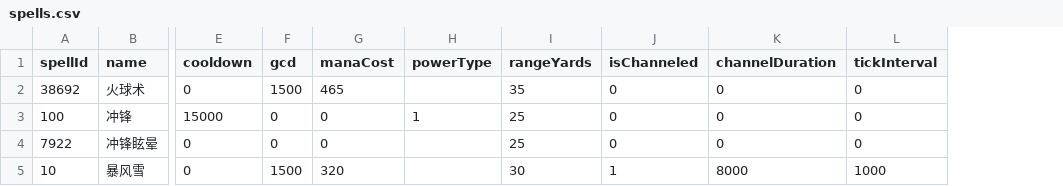
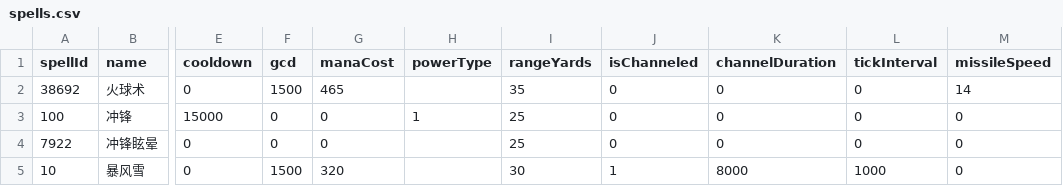
Before and after one commit to jsn4ke/skill-go, a CSV file: skill-go/server/data/spells.csv, drawn as a sheet; only a part is shown, gaps mark what is left out; the diff names each change by its address in the sheet, - before the commit and + after, or states it on an @@ line.

Commit message:
feat: missile speed system with distance-based delay
Replace fixed DelayMs with MissileSpeed (yards/sec) for WoW-accurate
projectile travel time. Delay is now calculated as distance/speed*1000
with a 150ms minimum. Add combo chain design document.

```diff
--- a/skill-go/server/data/spells.csv
+++ b/skill-go/server/data/spells.csv
+column M (missileSpeed), rows 2-5: 14 | 0 | 0 | 0
```
Also changed, not shown: 8 other files.
